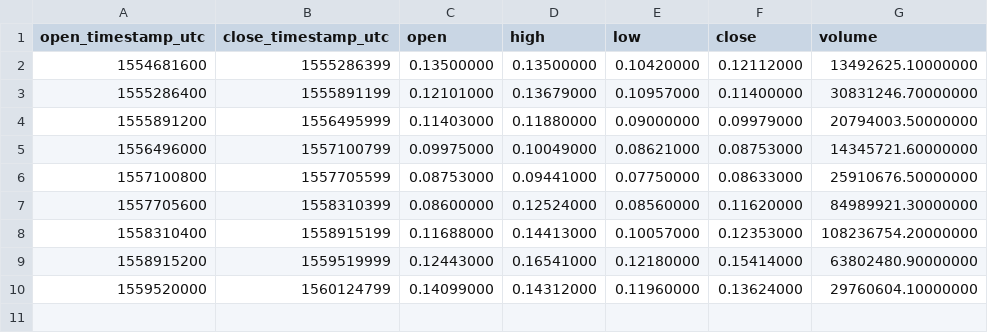
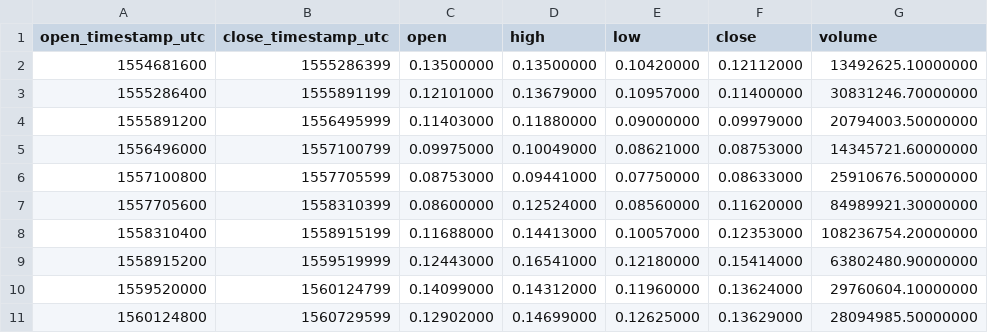
Before and after one commit to cryptobigbro/binance-THETAUSDT, a CSV file: binance-THETAUSDT-1w.csv, drawn as a sheet; the diff names each change by its address in the sheet, - before the commit and + after, or states it on an @@ line.

```diff
--- a/binance-THETAUSDT-1w.csv
+++ b/binance-THETAUSDT-1w.csv
+row 11: 1560124800 | 1560729599 | 0.12902000 | 0.14699000 | 0.12625000 | 0.13629000 | 28094985.50000000
```
Also changed, not shown: binance-THETAUSDT-1d.csv, binance-THETAUSDT-1h.csv.
